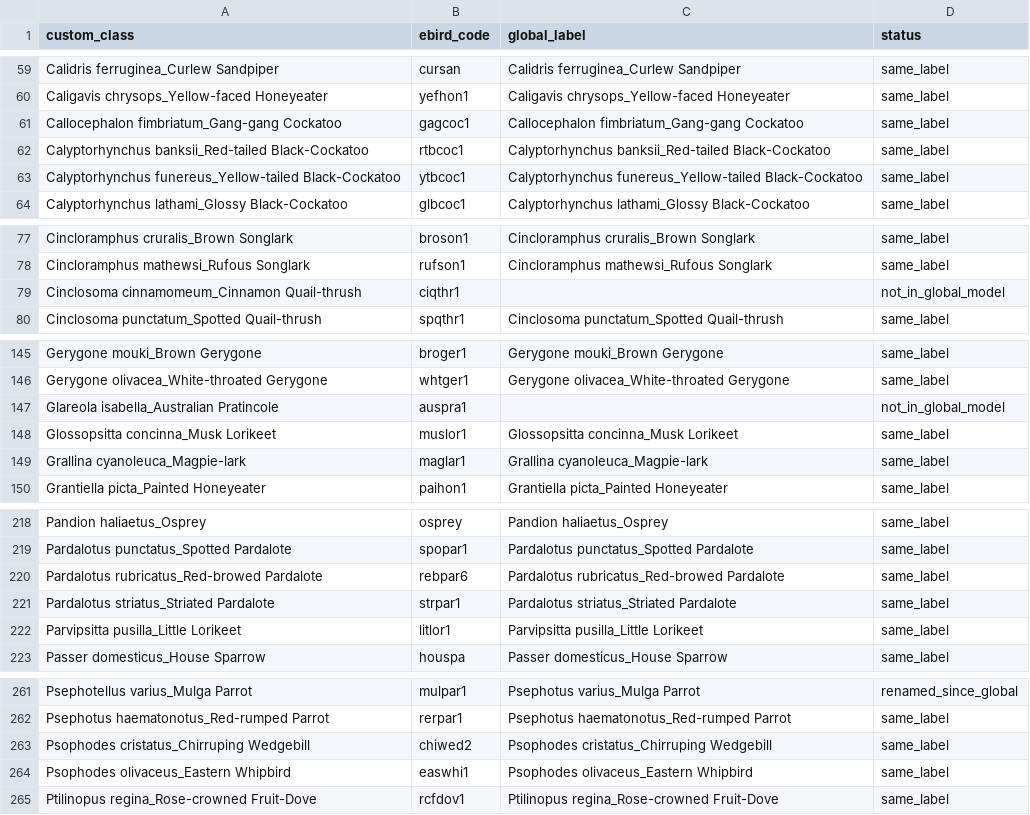
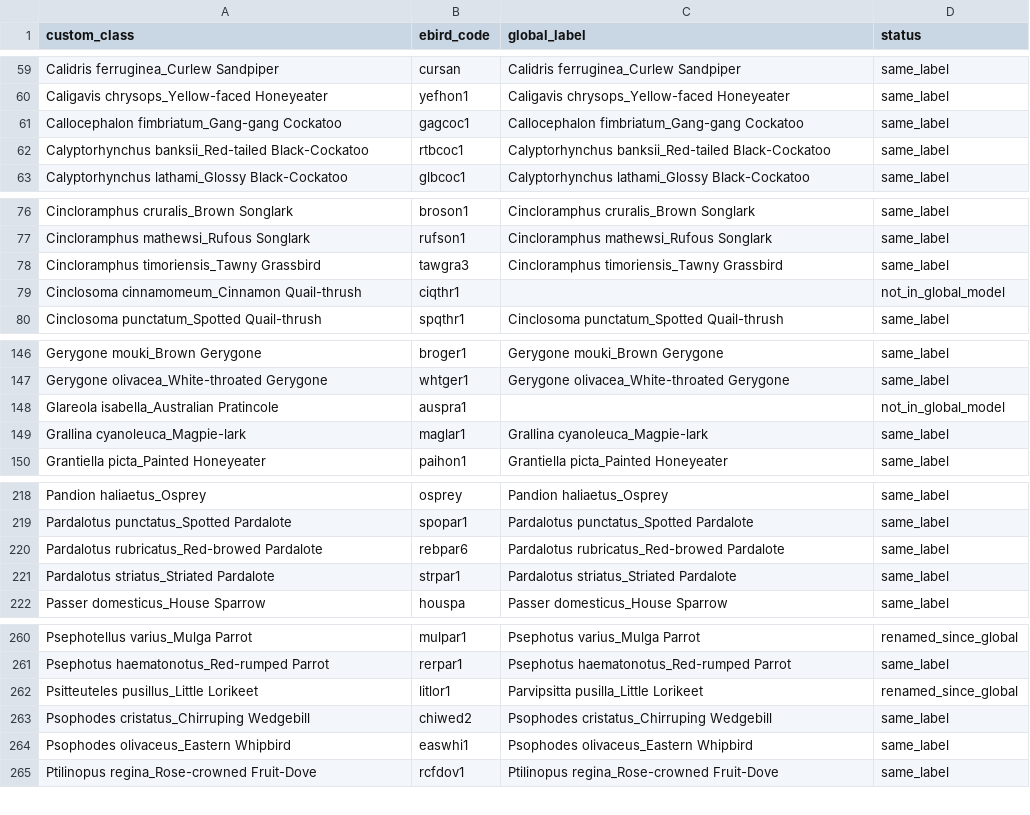
Before and after one commit to wcornwell/BirdNET-Analyzer, a CSV file: custom_to_global_lookup.csv, drawn as a sheet; only a part is shown, gaps mark what is left out; the diff covers the shown part only.

```diff
--- a/custom_to_global_lookup.csv
+++ b/custom_to_global_lookup.csv
@@ -62,3 +62,2 @@ Callocephalon fimbriatum_Gang-gang Cockatoo,gagcoc1,Callocephalon fimbriatum_Gan
 Calyptorhynchus banksii_Red-tailed Black-Cockatoo,rtbcoc1,Calyptorhynchus banksii_Red-tailed Black-Cockatoo,same_label
-Calyptorhynchus funereus_Yellow-tailed Black-Cockatoo,ytbcoc1,Calyptorhynchus funereus_Yellow-tailed Black-Cockatoo,same_label
 Calyptorhynchus lathami_Glossy Black-Cockatoo,glbcoc1,Calyptorhynchus lathami_Glossy Black-Cockatoo,same_label
@@ -78,2 +77,3 @@ Cincloramphus cruralis_Brown Songlark,broson1,Cincloramphus cruralis_Brown Songl
 Cincloramphus mathewsi_Rufous Songlark,rufson1,Cincloramphus mathewsi_Rufous Songlark,same_label
+Cincloramphus timoriensis_Tawny Grassbird,tawgra3,Cincloramphus timoriensis_Tawny Grassbird,same_label
 Cinclosoma cinnamomeum_Cinnamon Quail-thrush,ciqthr1,,not_in_global_model
@@ -147,3 +148,2 @@ Gerygone olivacea_White-throated Gerygone,whtger1,Gerygone olivacea_White-throat
 Glareola isabella_Australian Pratincole,auspra1,,not_in_global_model
-Glossopsitta concinna_Musk Lorikeet,muslor1,Glossopsitta concinna_Musk Lorikeet,same_label
 Grallina cyanoleuca_Magpie-lark,maglar1,Grallina cyanoleuca_Magpie-lark,same_label
@@ -221,3 +221,2 @@ Pardalotus rubricatus_Red-browed Pardalote,rebpar6,Pardalotus rubricatus_Red-bro
 Pardalotus striatus_Striated Pardalote,strpar1,Pardalotus striatus_Striated Pardalote,same_label
-Parvipsitta pusilla_Little Lorikeet,litlor1,Parvipsitta pusilla_Little Lorikeet,same_label
 Passer domesticus_House Sparrow,houspa,Passer domesticus_House Sparrow,same_label
@@ -262,2 +261,3 @@ Psephotellus varius_Mulga Parrot,mulpar1,Psephotus varius_Mulga Parrot,renamed_s
 Psephotus haematonotus_Red-rumped Parrot,rerpar1,Psephotus haematonotus_Red-rumped Parrot,same_label
+Psitteuteles pusillus_Little Lorikeet,litlor1,Parvipsitta pusilla_Little Lorikeet,renamed_since_global
 Psophodes cristatus_Chirruping Wedgebill,chiwed2,Psophodes cristatus_Chirruping Wedgebill,same_label
```
Also changed, not shown: 3 added rows elsewhere in this file.
